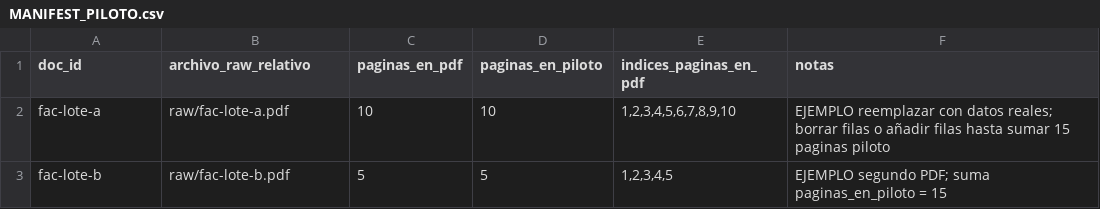
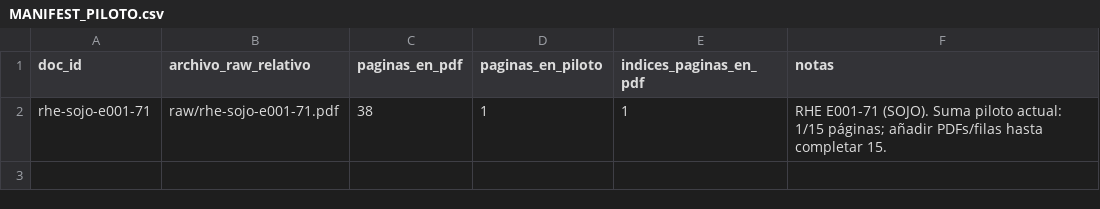
Before and after one commit to Hanns111/vision_rag, a CSV file: data/piloto_ocr/MANIFEST_PILOTO.csv, drawn as a sheet.

```diff
--- a/data/piloto_ocr/MANIFEST_PILOTO.csv
+++ b/data/piloto_ocr/MANIFEST_PILOTO.csv
@@ -1,3 +1,2 @@
 doc_id,archivo_raw_relativo,paginas_en_pdf,paginas_en_piloto,indices_paginas_en_pdf,notas
-fac-lote-a,raw/fac-lote-a.pdf,10,10,"1,2,3,4,5,6,7,8,9,10",EJEMPLO reemplazar con datos reales; borrar filas o añadir filas hasta sumar 15 paginas piloto
-fac-lote-b,raw/fac-lote-b.pdf,5,5,"1,2,3,4,5",EJEMPLO segundo PDF; suma paginas_en_piloto = 15
+rhe-sojo-e001-71,raw/rhe-sojo-e001-71.pdf,38,1,1,"RHE E001-71 (SOJO). Suma piloto actual: 1/15 páginas; añadir PDFs/filas hasta completar 15."
```
Also changed, not shown: 1 other file.
